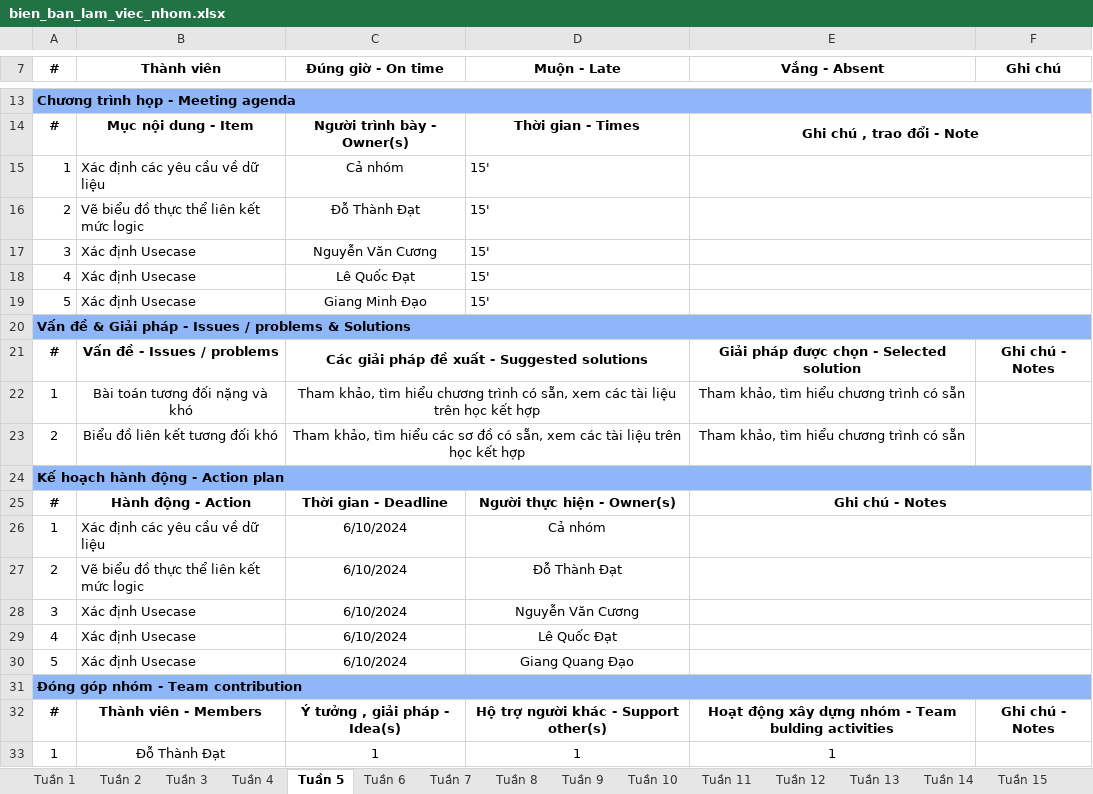
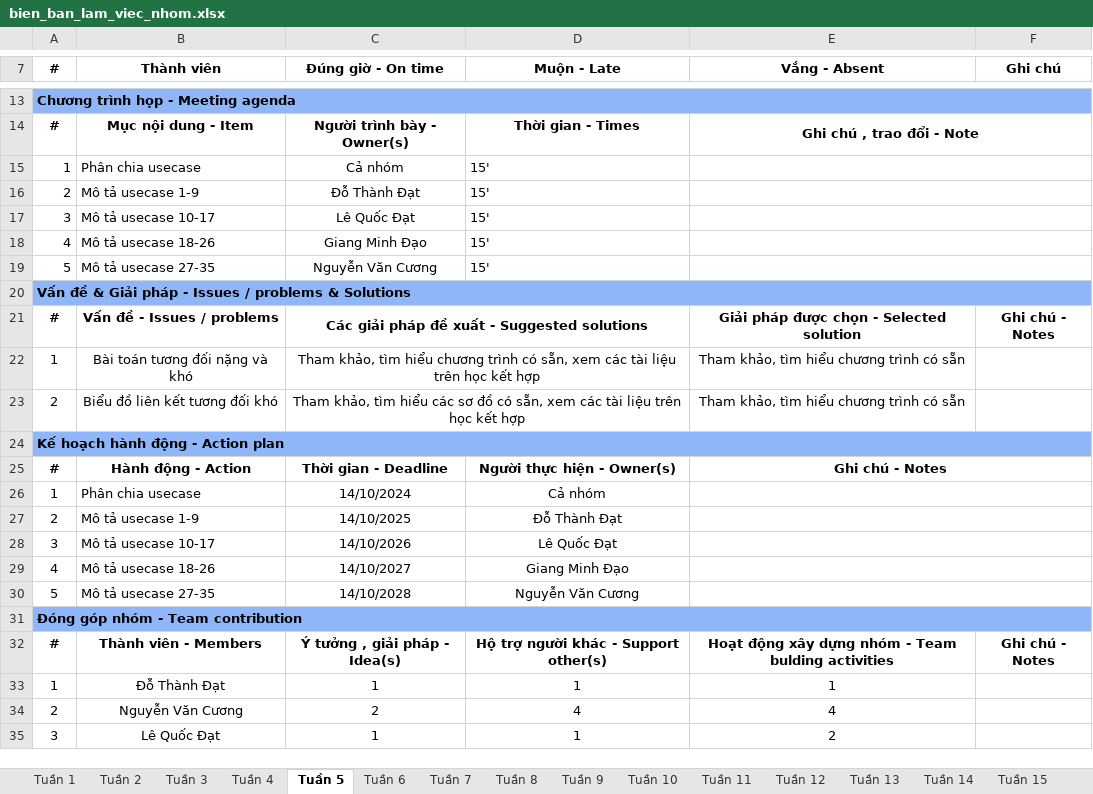
Before and after one commit to Dater03/ananas, an Excel workbook: bien_ban_lam_viec_nhom.xlsx, sheet Tuần 5, drawn as a sheet; only a part is shown, gaps mark what is left out; the shorter side is filled out with more unchanged rows; values as stored, in another font and other column widths than the file's, no borders; the diff names each change by its address in the sheet, - before the commit and + after, or states it on an @@ line.

```diff
--- a/bien_ban_lam_viec_nhom.xlsx (sheet Tuần 5)
+++ b/bien_ban_lam_viec_nhom.xlsx (sheet Tuần 5)
-B15 (Thành viên): Xác định các yêu cầu về dữ liệu
+B15 (Thành viên): Phân chia usecase
-B16 (Thành viên): Vẽ biểu đồ thực thể liên kết mức logic
+B16 (Thành viên): Mô tả usecase 1-9
-B17 (Thành viên): Xác định Usecase
+B17 (Thành viên): Mô tả usecase 10-17
-C17 (Đúng giờ - On time): Nguyễn Văn Cương
+C17 (Đúng giờ - On time): Lê Quốc Đạt
-B18 (Thành viên): Xác định Usecase
+B18 (Thành viên): Mô tả usecase 18-26
-C18 (Đúng giờ - On time): Lê Quốc Đạt
+C18 (Đúng giờ - On time): Giang Minh Đạo
-B19 (Thành viên): Xác định Usecase
+B19 (Thành viên): Mô tả usecase 27-35
-C19 (Đúng giờ - On time): Giang Minh Đạo
+C19 (Đúng giờ - On time): Nguyễn Văn Cương
-B26 (Thành viên): Xác định các yêu cầu về dữ liệu
+B26 (Thành viên): Phân chia usecase
-C26 (Đúng giờ - On time): 6/10/2024
+C26 (Đúng giờ - On time): 14/10/2024
-B27 (Thành viên): Vẽ biểu đồ thực thể liên kết mức logic
+B27 (Thành viên): Mô tả usecase 1-9
-C27 (Đúng giờ - On time): 6/10/2024
+C27 (Đúng giờ - On time): 14/10/2025
-B28 (Thành viên): Xác định Usecase
+B28 (Thành viên): Mô tả usecase 10-17
-C28 (Đúng giờ - On time): 6/10/2024
+C28 (Đúng giờ - On time): 14/10/2026
-D28 (Muộn - Late): Nguyễn Văn Cương
+D28 (Muộn - Late): Lê Quốc Đạt
-B29 (Thành viên): Xác định Usecase
+B29 (Thành viên): Mô tả usecase 18-26
-C29 (Đúng giờ - On time): 6/10/2024
+C29 (Đúng giờ - On time): 14/10/2027
-D29 (Muộn - Late): Lê Quốc Đạt
+D29 (Muộn - Late): Giang Minh Đạo
-B30 (Thành viên): Xác định Usecase
+B30 (Thành viên): Mô tả usecase 27-35
-C30 (Đúng giờ - On time): 6/10/2024
+C30 (Đúng giờ - On time): 14/10/2028
-D30 (Muộn - Late): Giang Quang Đạo
+D30 (Muộn - Late): Nguyễn Văn Cương
```
Also changed, not shown: ke_hoach_lam_viec.xlsx, 2 other files.
